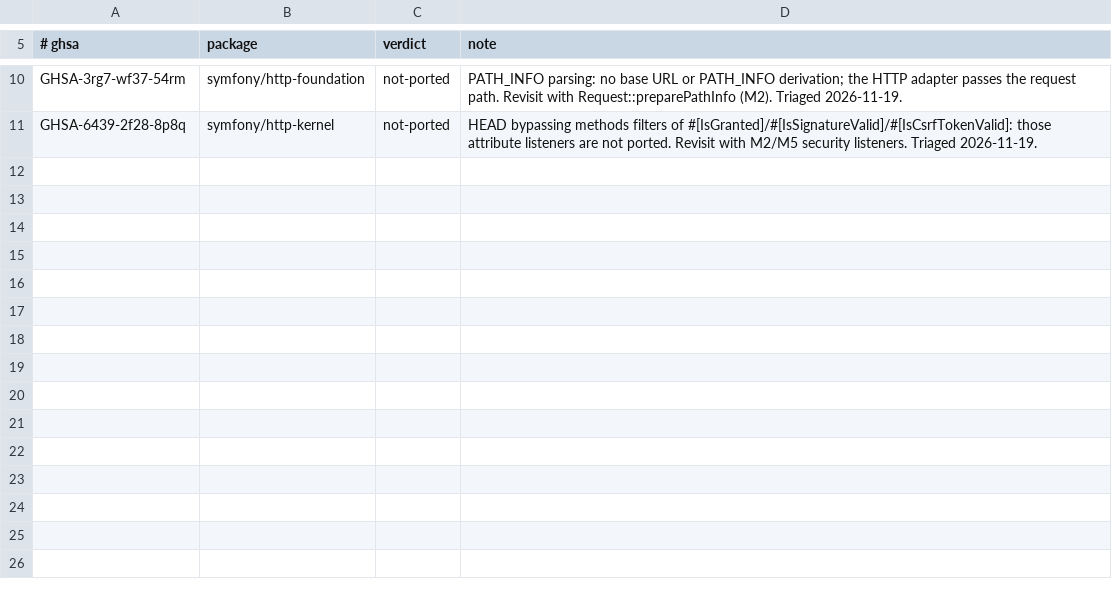
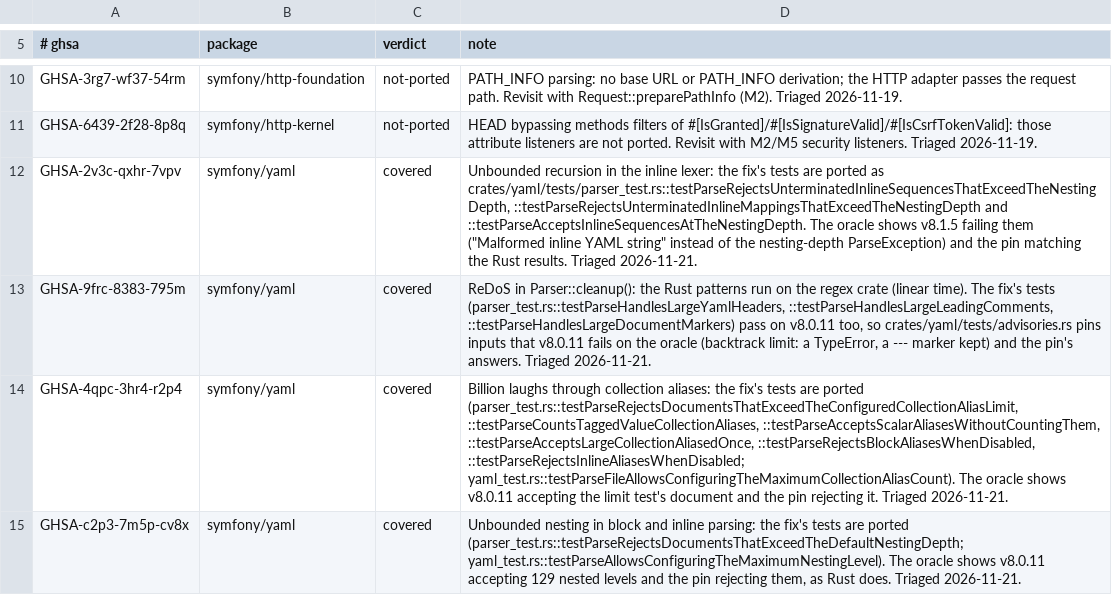
Before and after one commit to D-Nations/symfony-rs, a TSV file: parity/advisories.tsv, drawn as a sheet; only a part is shown, gaps mark what is left out; the diff names each change by its address in the sheet, - before the commit and + after, or states it on an @@ line.

```diff
--- a/parity/advisories.tsv
+++ b/parity/advisories.tsv
+row 12: GHSA-2v3c-qxhr-7vpv | symfony/yaml | covered | Unbounded recursion in the inline lexer: the fix's tests are ported as crates/yaml/tests/parser_test.rs::testParseRejectsUnterminatedInlineSequencesThatExceedTheNestingDepth, ::testParseRejectsUnterminatedInlineMappingsThatExceedTheNestingDepth and ::testParseAcceptsInlineSequencesAtTheNestingDepth. The oracle shows v8.1.5 failing them ("Malformed inline YAML string" instead of the nesting-depth ParseException) and the pin matching the Rust results. Triaged 2026-11-21.
+row 13: GHSA-9frc-8383-795m | symfony/yaml | covered | ReDoS in Parser::cleanup(): the Rust patterns run on the regex crate (linear time). The fix's tests (parser_test.rs::testParseHandlesLargeYamlHeaders, ::testParseHandlesLargeLeadingComments, ::testParseHandlesLargeDocumentMarkers) pass on v8.0.11 too, so crates/yaml/tests/advisories.rs pins inputs that v8.0.11 fails on the oracle (backtrack limit: a TypeError, a --- marker kept) and the pin's answers. Triaged 2026-11-21.
+row 14: GHSA-4qpc-3hr4-r2p4 | symfony/yaml | covered | Billion laughs through collection aliases: the fix's tests are ported (parser_test.rs::testParseRejectsDocumentsThatExceedTheConfiguredCollectionAliasLimit, ::testParseCountsTaggedValueCollectionAliases, ::testParseAcceptsScalarAliasesWithoutCountingThem, ::testParseAcceptsLargeCollectionAliasedOnce, ::testParseRejectsBlockAliasesWhenDisabled, ::testParseRejectsInlineAliasesWhenDisabled; yaml_test.rs::testParseFileAllowsConfiguringTheMaximumCollectionAliasCount). The oracle shows v8.0.11 accepting the limit test's document and the pin rejecting it. Triaged 2026-11-21.
+row 15: GHSA-c2p3-7m5p-cv8x | symfony/yaml | covered | Unbounded nesting in block and inline parsing: the fix's tests are ported (parser_test.rs::testParseRejectsDocumentsThatExceedTheDefaultNestingDepth; yaml_test.rs::testParseAllowsConfiguringTheMaximumNestingLevel). The oracle shows v8.0.11 accepting 129 nested levels and the pin rejecting them, as Rust does. Triaged 2026-11-21.
```
Also changed, not shown: 1 other file.
